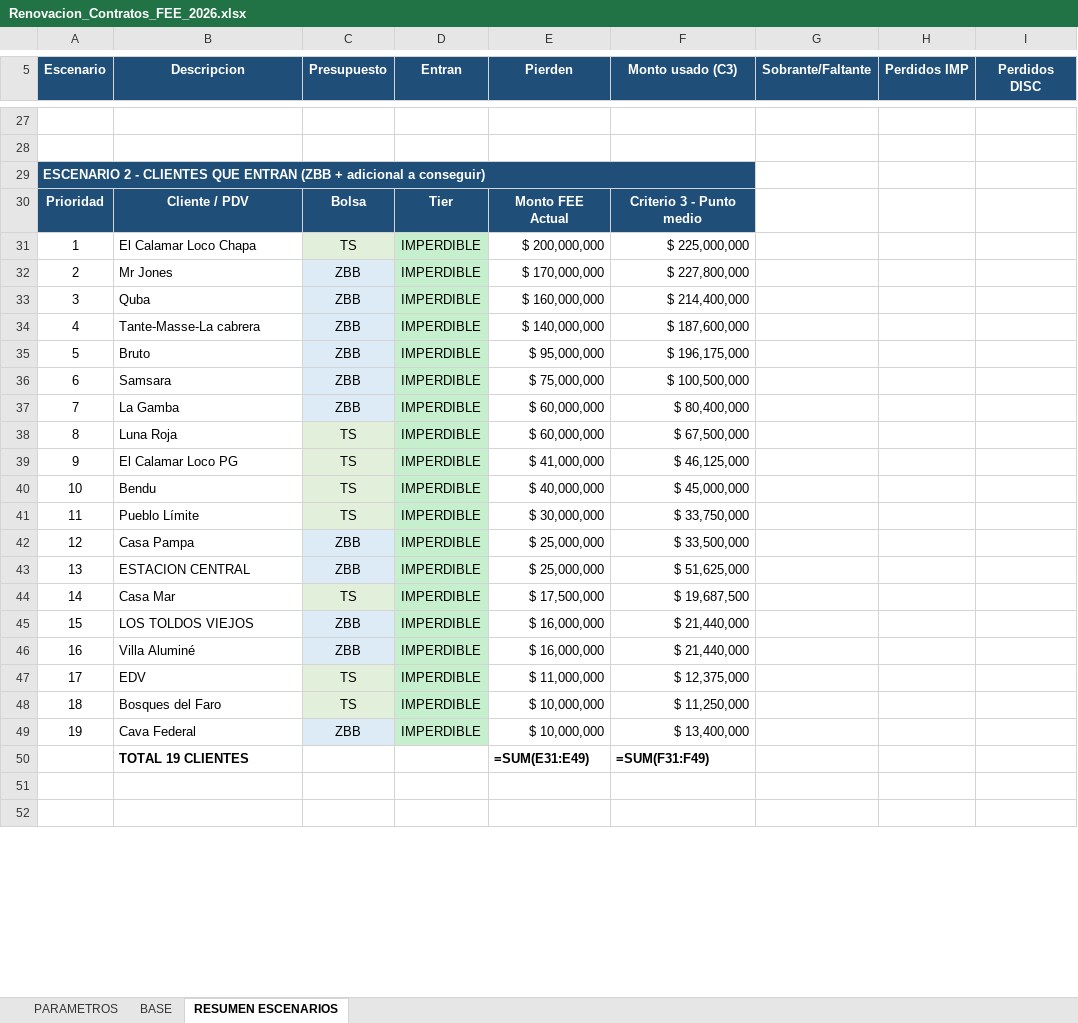
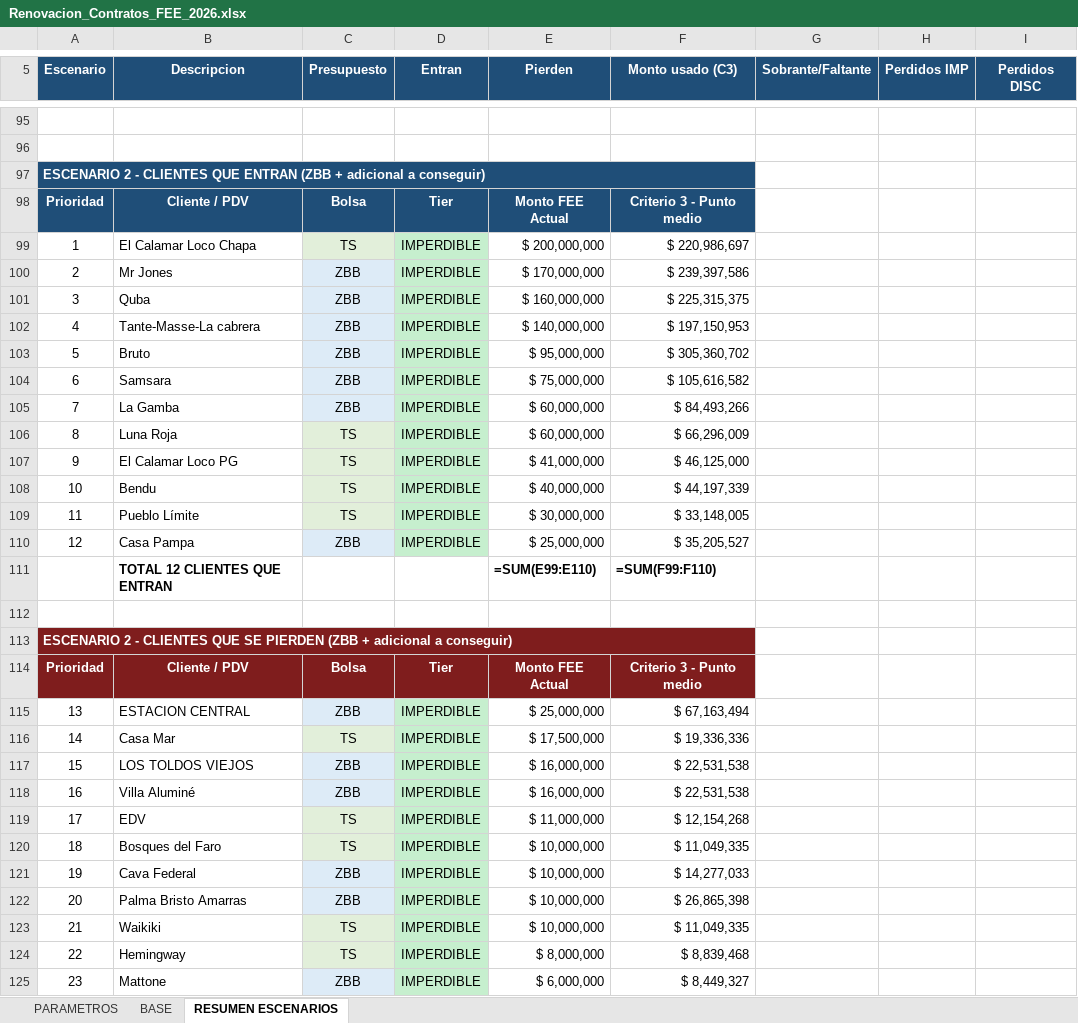
Before and after one commit to cuchusimionato-svg/analisis, an Excel workbook: entregables/Renovacion_Contratos_FEE_2026.xlsx, sheet RESUMEN ESCENARIOS, drawn as a sheet; only a part is shown, gaps mark what is left out; the shorter side is filled out with more unchanged rows; values as stored, in another font and other column widths than the file's, no borders; formulas without a stored value are shown as written; removed rows and columns are numbered as before the commit, all else as after; the diff covers the shown part only; the diff names each change by its address in the sheet, - before the commit and + after, or states it on an @@ line.

```diff
--- a/entregables/Renovacion_Contratos_FEE_2026.xlsx (sheet RESUMEN ESCENARIOS)
+++ b/entregables/Renovacion_Contratos_FEE_2026.xlsx (sheet RESUMEN ESCENARIOS)
@@ column A (Escenario) renumbered between rows 2 and 10 @@
-F99 (Monto usado (C3)): $ 225,000,000
+F99 (Monto usado (C3)): $ 220,986,697
-F100 (Monto usado (C3)): $ 227,800,000
+F100 (Monto usado (C3)): $ 239,397,586
-F101 (Monto usado (C3)): $ 214,400,000
+F101 (Monto usado (C3)): $ 225,315,375
-F102 (Monto usado (C3)): $ 187,600,000
+F102 (Monto usado (C3)): $ 197,150,953
-F103 (Monto usado (C3)): $ 196,175,000
+F103 (Monto usado (C3)): $ 305,360,702
-F104 (Monto usado (C3)): $ 100,500,000
+F104 (Monto usado (C3)): $ 105,616,582
-F105 (Monto usado (C3)): $ 80,400,000
+F105 (Monto usado (C3)): $ 84,493,266
-F106 (Monto usado (C3)): $ 67,500,000
+F106 (Monto usado (C3)): $ 66,296,009
-F108 (Monto usado (C3)): $ 45,000,000
+F108 (Monto usado (C3)): $ 44,197,339
-F109 (Monto usado (C3)): $ 33,750,000
+F109 (Monto usado (C3)): $ 33,148,005
-F110 (Monto usado (C3)): $ 33,500,000
+F110 (Monto usado (C3)): $ 35,205,527
+row 111:  | TOTAL 12 CLIENTES QUE ENTRAN |  |  | =SUM(E99:E110) | =SUM(F99:F110)
+row 112: (empty)
+row 113: ESCENARIO 2 - CLIENTES QUE SE PIERDEN (ZBB + adicional a conseguir)
+row 114: Prioridad | Cliente / PDV | Bolsa | Tier | Monto FEE Actual | Criterio 3 - Punto medio
-F115 (Monto usado (C3)): $ 51,625,000
+F115 (Monto usado (C3)): $ 67,163,494
-F116 (Monto usado (C3)): $ 19,687,500
+F116 (Monto usado (C3)): $ 19,336,336
-F117:F118 (Monto usado (C3)): $ 21,440,000
+F117:F118 (Monto usado (C3)): $ 22,531,538
-F119 (Monto usado (C3)): $ 12,375,000
+F119 (Monto usado (C3)): $ 12,154,268
-F120 (Monto usado (C3)): $ 11,250,000
+F120 (Monto usado (C3)): $ 11,049,335
-F121 (Monto usado (C3)): $ 13,400,000
+F121 (Monto usado (C3)): $ 14,277,033
-row 50:  | TOTAL 19 CLIENTES |  |  | =SUM(E31:E49) | =SUM(F31:F49)
+row 122: 20 | Palma Bristo Amarras | ZBB | IMPERDIBLE | $ 10,000,000 | $ 26,865,398
+row 123: 21 | Waikiki | TS | IMPERDIBLE | $ 10,000,000 | $ 11,049,335
+row 124: 22 | Hemingway | TS | IMPERDIBLE | $ 8,000,000 | $ 8,839,468
+row 125: 23 | Mattone | ZBB | IMPERDIBLE | $ 6,000,000 | $ 8,449,327
```
Also changed, not shown: 157 added rows, 2 removed rows, 53 edited cells and merged cells elsewhere in this sheet, sheet BASE.
